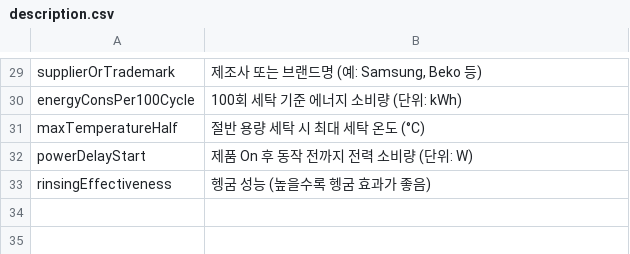
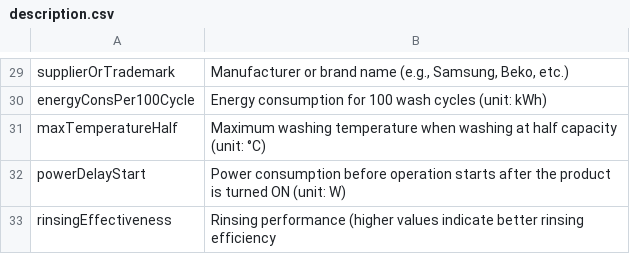
Before and after one commit to hwhwkim7/LG-chatbot, a CSV file: data/description.csv, drawn as a sheet; only a part is shown, gaps mark what is left out; the diff covers the shown part only; the diff names each change by its address in the sheet, - before the commit and + after, or states it on an @@ line.

```diff
--- a/data/description.csv
+++ b/data/description.csv
-B29: 제조사 또는 브랜드명 (예: Samsung, Beko 등)
+B29: Manufacturer or brand name (e.g., Samsung, Beko, etc.)
-B30: 100회 세탁 기준 에너지 소비량 (단위: kWh)
+B30: Energy consumption for 100 wash cycles (unit: kWh)
-B31: 절반 용량 세탁 시 최대 세탁 온도 (°C)
+B31: Maximum washing temperature when washing at half capacity (unit: °C)
-B32: 제품 On 후 동작 전까지 전력 소비량 (단위: W)
+B32: Power consumption before operation starts after the product is turned ON (unit: W)
-B33: 헹굼 성능 (높을수록 헹굼 효과가 좋음)
+B33: Rinsing performance (higher values indicate better rinsing efficiency
```
Also changed, not shown: 28 edited cells elsewhere in this file, 1 other file.
